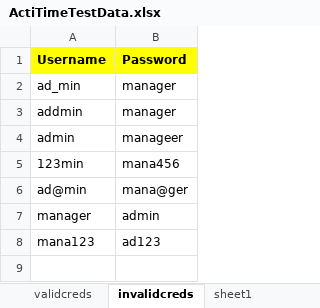
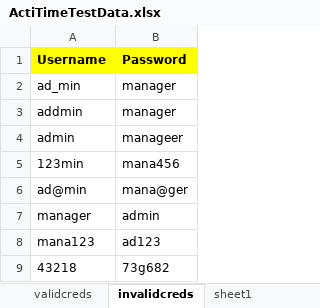
Before and after one commit to GauravNimbarte/Wcsm9AutomationRepository, an Excel workbook: wcsm9seleniumproject/src/main/resources/ActiTimeTestData.xlsx, sheet invalidcreds, drawn as a sheet; values as stored, in another font and other column widths than the file's, no borders; the diff names each change by its address in the sheet, - before the commit and + after, or states it on an @@ line.

```diff
--- a/wcsm9seleniumproject/src/main/resources/ActiTimeTestData.xlsx (sheet invalidcreds)
+++ b/wcsm9seleniumproject/src/main/resources/ActiTimeTestData.xlsx (sheet invalidcreds)
+row 9: 43218 | 73g682
```
Also changed, not shown: 8 other files.
